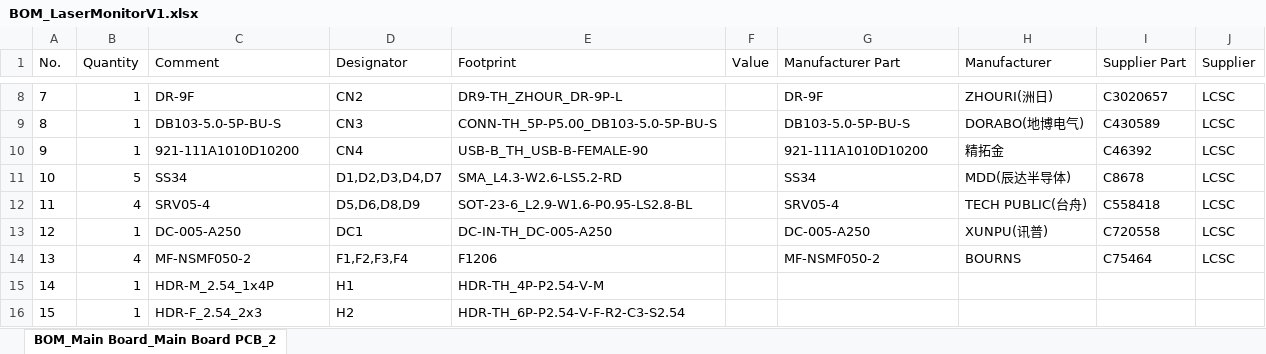
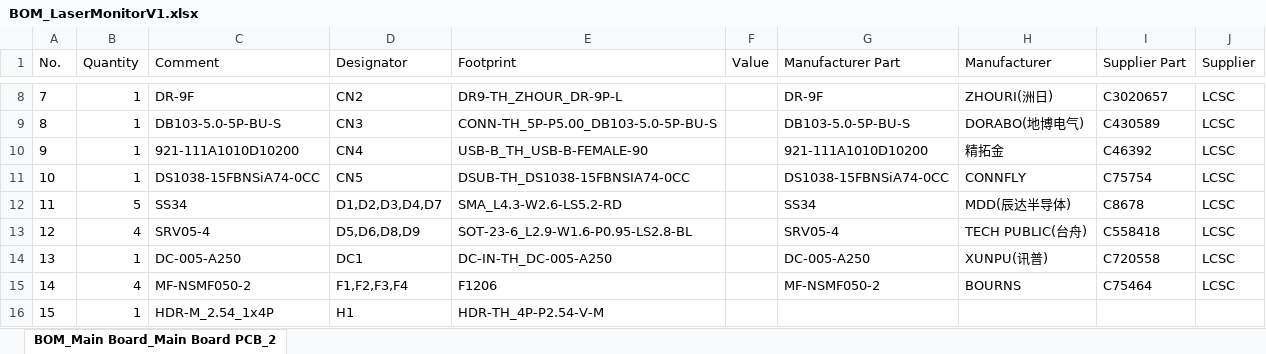
Before and after one commit to rit-construct-makerspace/laser-monitor, an Excel workbook: Electronics/BOM_LaserMonitorV1.xlsx, sheet BOM_Main Board_Main Board PCB_2, drawn as a sheet; only a part is shown, gaps mark what is left out; the shorter side is filled out with more unchanged rows; values as stored, in another font and other column widths than the file's, no borders; addresses are those after the commit; the diff names each change by its address in the sheet, - before the commit and + after, or states it on an @@ line.

```diff
--- a/Electronics/BOM_LaserMonitorV1.xlsx (sheet BOM_Main Board_Main Board PCB_2)
+++ b/Electronics/BOM_LaserMonitorV1.xlsx (sheet BOM_Main Board_Main Board PCB_2)
+row 11: 10 | 1 | DS1038-15FBNSiA74-0CC | CN5 | DSUB-TH_DS1038-15FBNSIA74-0CC |  | DS1038-15FBNSiA74-0CC | CONNFLY | C75754 | LCSC
@@ column A (No.) renumbered from row 12 down @@
```
Also changed, not shown: Electronics/PickAndPlace_LaserMonitorV1.xlsx, 3 other files.
